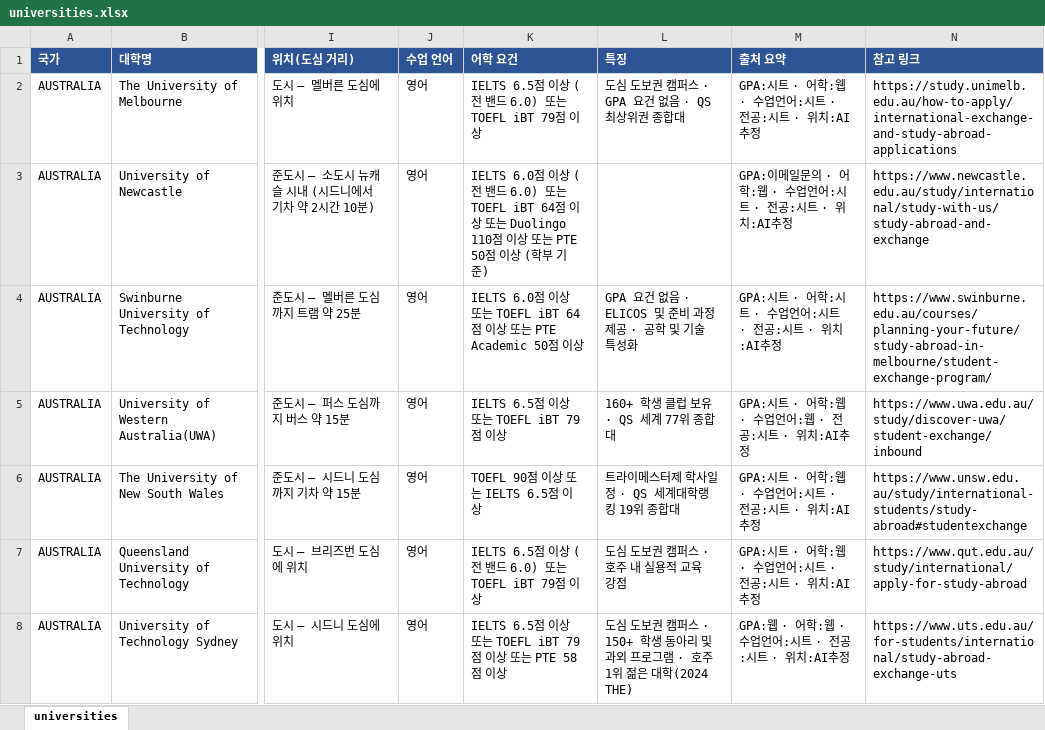
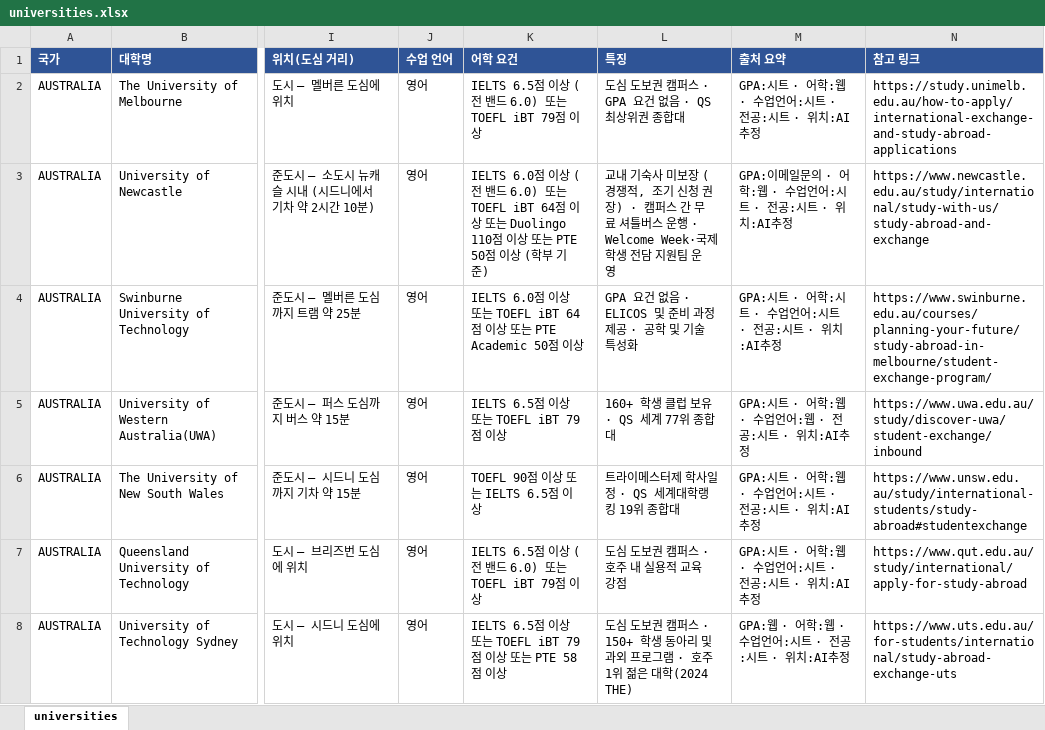
Before and after one commit to YOUNSUHPARK/exchange-2, an Excel workbook: out/universities.xlsx, sheet universities, drawn as a sheet; only a part is shown, gaps mark what is left out; values as stored, in another font and other column widths than the file's, no borders; the diff names each change by its address in the sheet, - before the commit and + after, or states it on an @@ line.

Commit message:
Fill Newcastle (AU) features from official pages: housing not guaranteed, free inter-campus shuttle, Welcome Week support. All 221 schools now have features.

```diff
--- a/out/universities.xlsx (sheet universities)
+++ b/out/universities.xlsx (sheet universities)
-L3 (특징): (empty)
+L3 (특징): 교내 기숙사 미보장 (경쟁적, 조기 신청 권장) · 캠퍼스 간 무료 셔틀버스 운행 · Welcome Week·국제학생 전담 지원팀 운영
```
Also changed, not shown: 3 other files.
